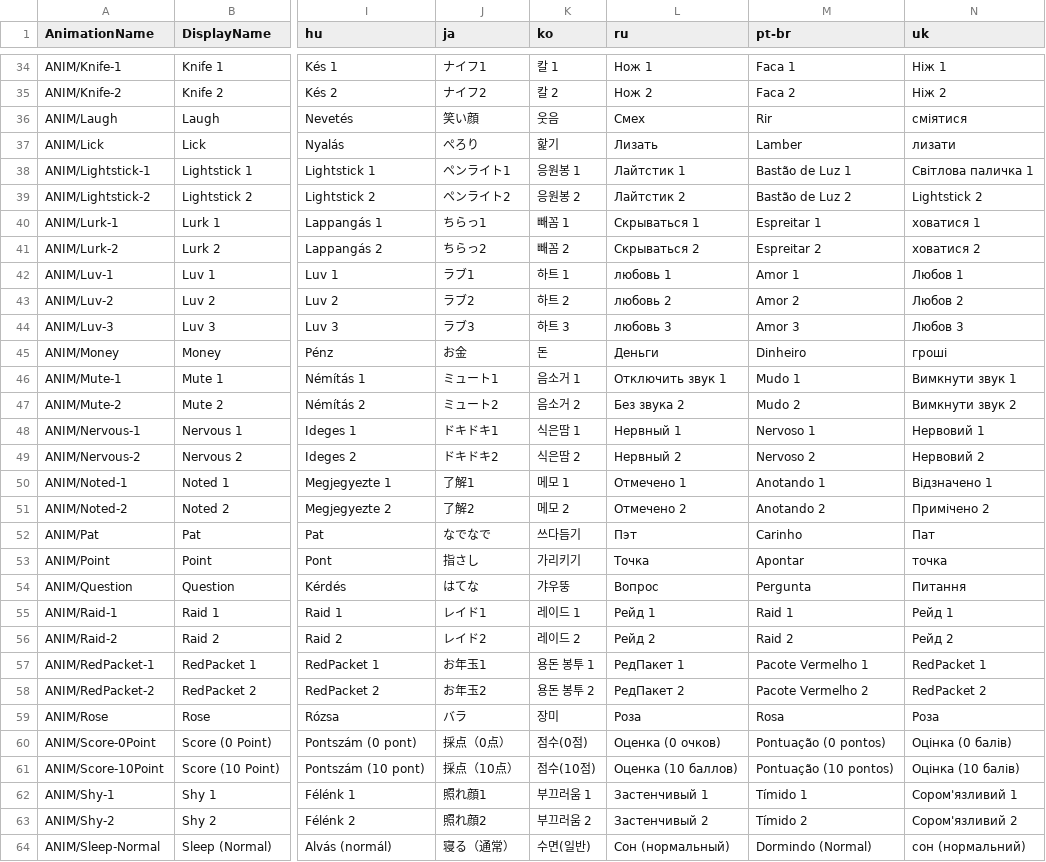
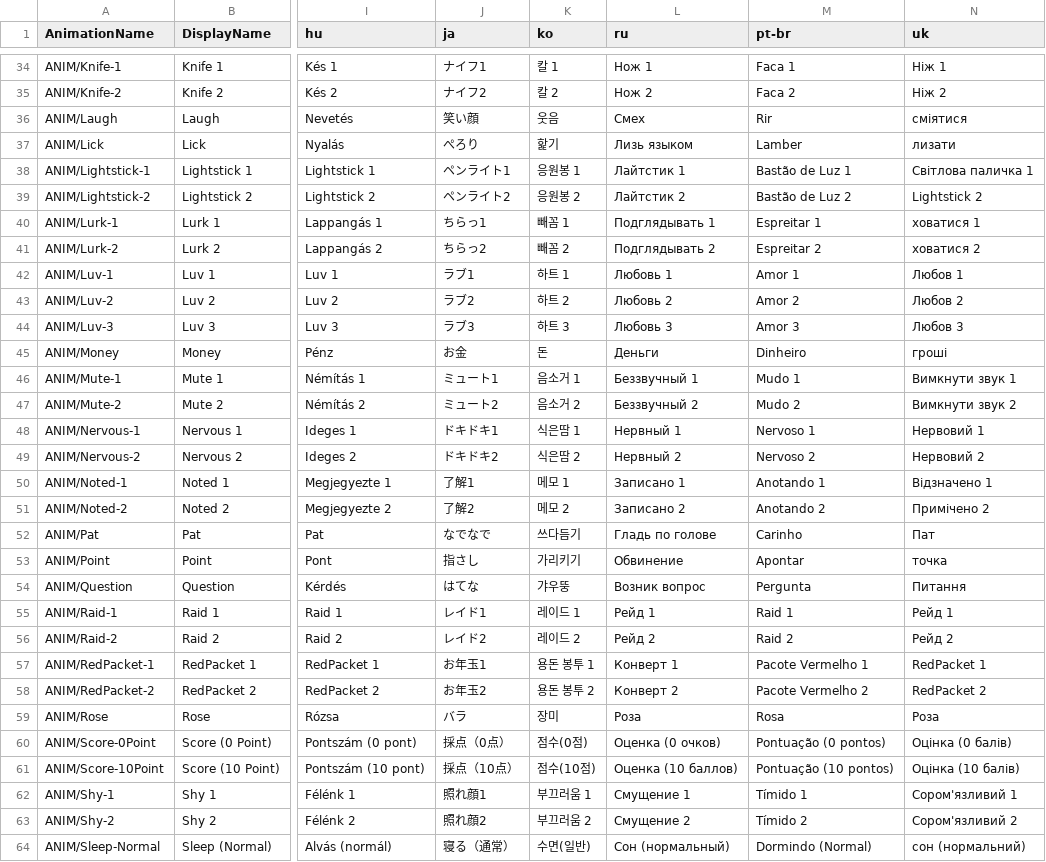
Before and after one commit to 0x4682b4/EmoteLab-localization, a CSV file: _collage/CoffeeBean/CoffeeBean.Animations.csv, drawn as a sheet; only a part is shown, gaps mark what is left out; the diff covers the shown part only; the diff names each change by its address in the sheet, - before the commit and + after, or states it on an @@ line.

```diff
--- a/_collage/CoffeeBean/CoffeeBean.Animations.csv
+++ b/_collage/CoffeeBean/CoffeeBean.Animations.csv
-L37 (ru): Лизать
+L37 (ru): Лизь языком
-L40 (ru): Скрываться 1
+L40 (ru): Подглядывать 1
-L41 (ru): Скрываться 2
+L41 (ru): Подглядывать 2
-L42 (ru): любовь 1
+L42 (ru): Любовь 1
-L43 (ru): любовь 2
+L43 (ru): Любовь 2
-L44 (ru): любовь 3
+L44 (ru): Любовь 3
-L46 (ru): Отключить звук 1
+L46 (ru): Беззвучный 1
-L47 (ru): Без звука 2
+L47 (ru): Беззвучный 2
-L50 (ru): Отмечено 1
+L50 (ru): Записано 1
-L51 (ru): Отмечено 2
+L51 (ru): Записано 2
-L52 (ru): Пэт
+L52 (ru): Гладь по голове
-L53 (ru): Точка
+L53 (ru): Обвинение
-L54 (ru): Вопрос
+L54 (ru): Возник вопрос
-L57 (ru): РедПакет 1
+L57 (ru): Конверт 1
-L58 (ru): РедПакет 2
+L58 (ru): Конверт 2
-L62 (ru): Застенчивый 1
+L62 (ru): Смущение 1
-L63 (ru): Застенчивый 2
+L63 (ru): Смущение 2
```
Also changed, not shown: 50 edited cells elsewhere in this file, _collage/CoffeeBean/CoffeeBean.SkinGroups.csv, _collage/CoffeeBean/CoffeeBean.SlotGroups.csv, 4 other files.
